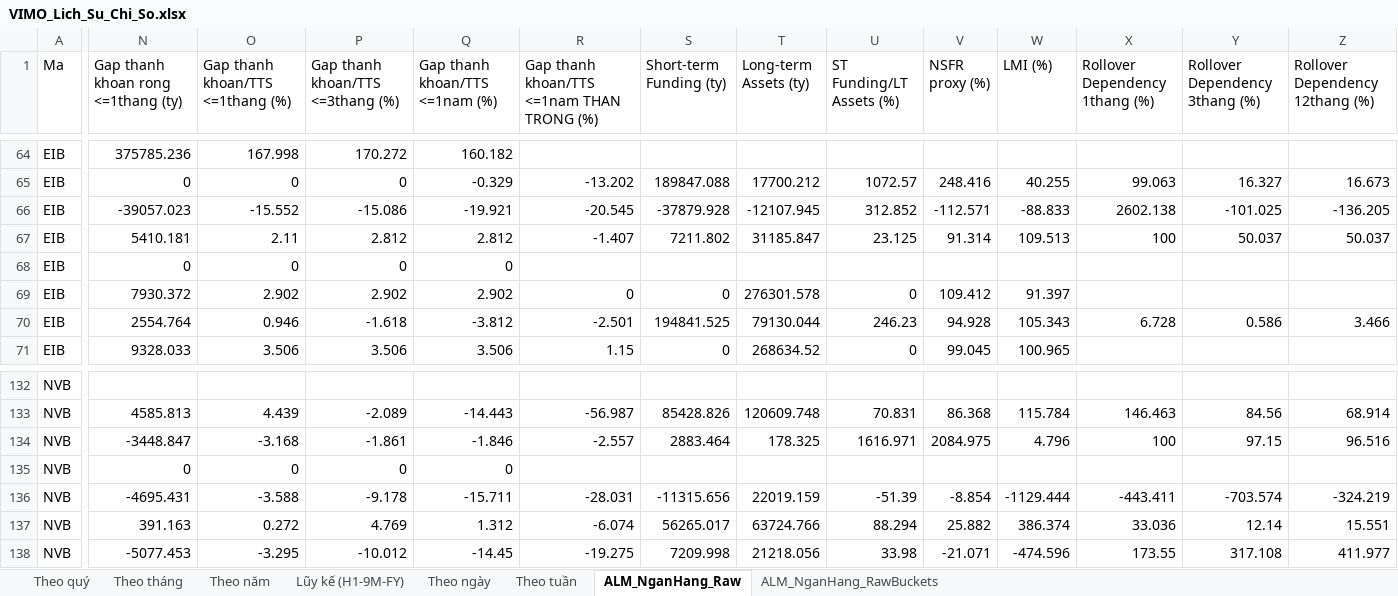
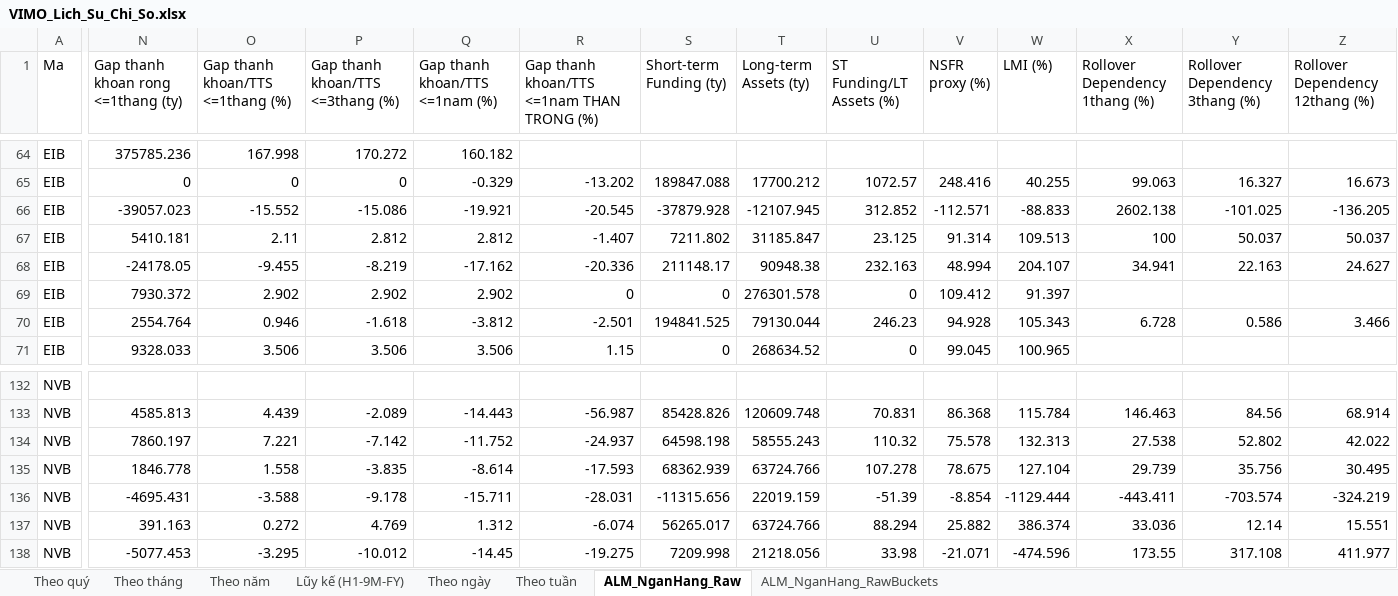
Before and after one commit to Truongutc/Phan-tich-FA, an Excel workbook: Bao cao/VIMO/VIMO_Lich_Su_Chi_So.xlsx, sheet ALM_NganHang_Raw, drawn as a sheet; only a part is shown, gaps mark what is left out; values as stored, in another font and other column widths than the file's, no borders; 1 other sheet too large or unreadable and not compared; the diff covers the shown part only; the diff names each change by its address in the sheet, - before the commit and + after, or states it on an @@ line.

```diff
--- a/Bao cao/VIMO/VIMO_Lich_Su_Chi_So.xlsx (sheet ALM_NganHang_Raw)
+++ b/Bao cao/VIMO/VIMO_Lich_Su_Chi_So.xlsx (sheet ALM_NganHang_Raw)
-N68: 0
+N68: -24178.05
-O68 (Gap thanh khoan/TTS <=1thang (%)): 0
+O68 (Gap thanh khoan/TTS <=1thang (%)): -9.455
-P68 (Gap thanh khoan/TTS <=3thang (%)): 0
+P68 (Gap thanh khoan/TTS <=3thang (%)): -8.219
-Q68 (Gap thanh khoan/TTS <=1nam (%)): 0
+Q68 (Gap thanh khoan/TTS <=1nam (%)): -17.162
-R68: (empty)
+R68: -20.336
-S68 (Short-term Funding (ty)): (empty)
+S68 (Short-term Funding (ty)): 211148.17
-T68 (Long-term Assets (ty)): (empty)
+T68 (Long-term Assets (ty)): 90948.38
-U68 (ST Funding/LT Assets (%)): (empty)
+U68 (ST Funding/LT Assets (%)): 232.163
-V68 (NSFR proxy (%)): (empty)
+V68 (NSFR proxy (%)): 48.994
-W68 (LMI (%)): (empty)
+W68 (LMI (%)): 204.107
-X68 (Rollover Dependency 1thang (%)): (empty)
+X68 (Rollover Dependency 1thang (%)): 34.941
-Y68 (Rollover Dependency 3thang (%)): (empty)
+Y68 (Rollover Dependency 3thang (%)): 22.163
-Z68 (Rollover Dependency 12thang (%)): (empty)
+Z68 (Rollover Dependency 12thang (%)): 24.627
-N134: -3448.847
+N134: 7860.197
-O134 (Gap thanh khoan/TTS <=1thang (%)): -3.168
+O134 (Gap thanh khoan/TTS <=1thang (%)): 7.221
-P134 (Gap thanh khoan/TTS <=3thang (%)): -1.861
+P134 (Gap thanh khoan/TTS <=3thang (%)): -7.142
-Q134 (Gap thanh khoan/TTS <=1nam (%)): -1.846
+Q134 (Gap thanh khoan/TTS <=1nam (%)): -11.752
-R134: -2.557
+R134: -24.937
-S134 (Short-term Funding (ty)): 2883.464
+S134 (Short-term Funding (ty)): 64598.198
-T134 (Long-term Assets (ty)): 178.325
+T134 (Long-term Assets (ty)): 58555.243
-U134 (ST Funding/LT Assets (%)): 1616.971
+U134 (ST Funding/LT Assets (%)): 110.32
-V134 (NSFR proxy (%)): 2084.975
+V134 (NSFR proxy (%)): 75.578
-W134 (LMI (%)): 4.796
+W134 (LMI (%)): 132.313
-X134 (Rollover Dependency 1thang (%)): 100
+X134 (Rollover Dependency 1thang (%)): 27.538
-Y134 (Rollover Dependency 3thang (%)): 97.15
+Y134 (Rollover Dependency 3thang (%)): 52.802
-Z134 (Rollover Dependency 12thang (%)): 96.516
+Z134 (Rollover Dependency 12thang (%)): 42.022
-N135: 0
+N135: 1846.778
-O135 (Gap thanh khoan/TTS <=1thang (%)): 0
+O135 (Gap thanh khoan/TTS <=1thang (%)): 1.558
-P135 (Gap thanh khoan/TTS <=3thang (%)): 0
+P135 (Gap thanh khoan/TTS <=3thang (%)): -3.835
-Q135 (Gap thanh khoan/TTS <=1nam (%)): 0
+Q135 (Gap thanh khoan/TTS <=1nam (%)): -8.614
-R135: (empty)
+R135: -17.593
-S135 (Short-term Funding (ty)): (empty)
+S135 (Short-term Funding (ty)): 68362.939
-T135 (Long-term Assets (ty)): (empty)
+T135 (Long-term Assets (ty)): 63724.766
-U135 (ST Funding/LT Assets (%)): (empty)
+U135 (ST Funding/LT Assets (%)): 107.278
-V135 (NSFR proxy (%)): (empty)
+V135 (NSFR proxy (%)): 78.675
-W135 (LMI (%)): (empty)
+W135 (LMI (%)): 127.104
-X135 (Rollover Dependency 1thang (%)): (empty)
+X135 (Rollover Dependency 1thang (%)): 29.739
-Y135 (Rollover Dependency 3thang (%)): (empty)
+Y135 (Rollover Dependency 3thang (%)): 35.756
-Z135 (Rollover Dependency 12thang (%)): (empty)
+Z135 (Rollover Dependency 12thang (%)): 30.495
```
Also changed, not shown: 2 added rows, 2 removed rows and 201 edited cells elsewhere in this sheet, sheet ALM_NganHang_RawBuckets, 7 other files.
